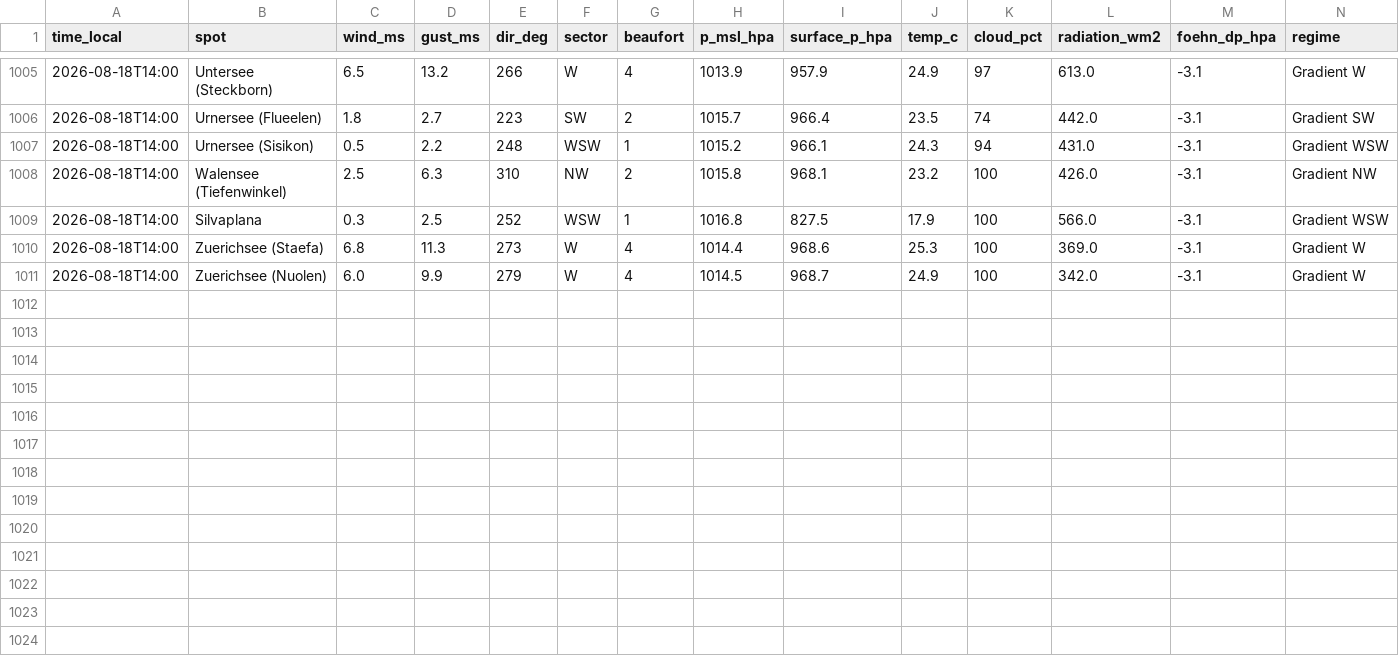
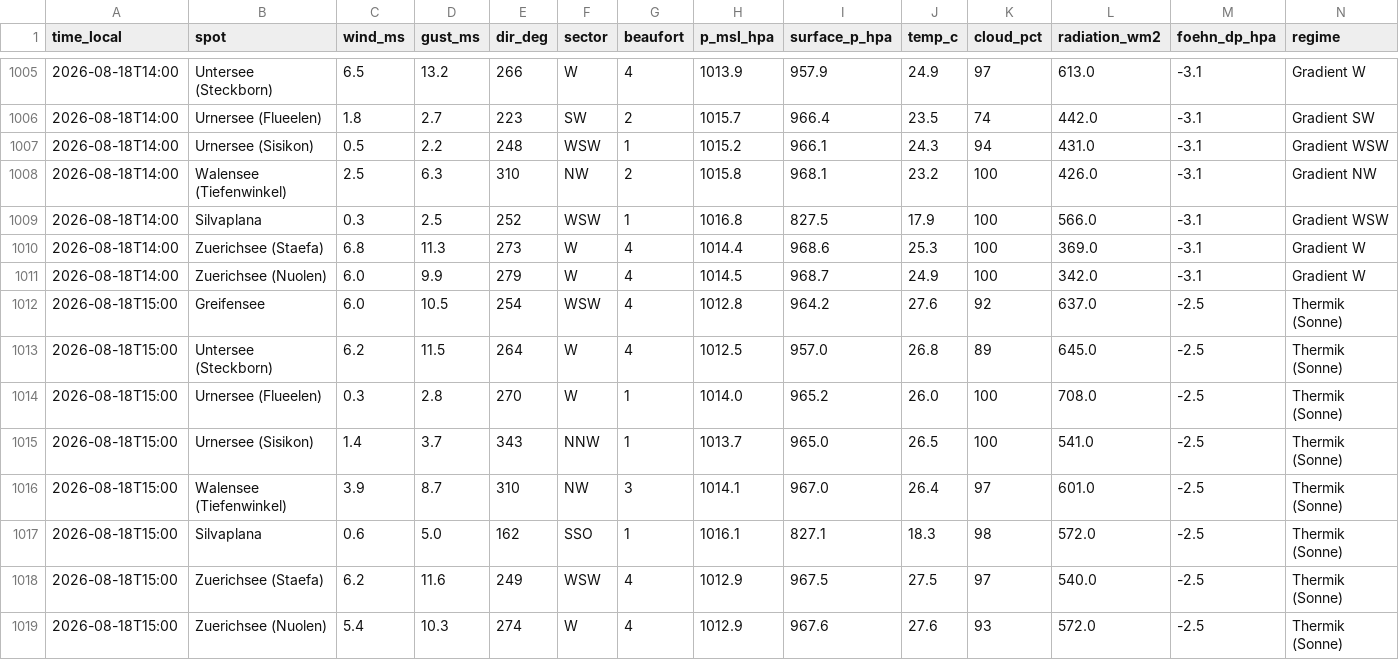
Before and after one commit to ramunbaer/Windforecast, a CSV file: data/history.csv, drawn as a sheet; only a part is shown, gaps mark what is left out; the diff names each change by its address in the sheet, - before the commit and + after, or states it on an @@ line.

Commit message:
data: 2026-08-18T13:35:23Z

```diff
--- a/data/history.csv
+++ b/data/history.csv
+row 1012: 2026-08-18T15:00 | Greifensee | 6.0 | 10.5 | 254 | WSW | 4 | 1012.8 | 964.2 | 27.6 | 92 | 637.0 | -2.5 | Thermik (Sonne)
+row 1013: 2026-08-18T15:00 | Untersee (Steckborn) | 6.2 | 11.5 | 264 | W | 4 | 1012.5 | 957.0 | 26.8 | 89 | 645.0 | -2.5 | Thermik (Sonne)
+row 1014: 2026-08-18T15:00 | Urnersee (Flueelen) | 0.3 | 2.8 | 270 | W | 1 | 1014.0 | 965.2 | 26.0 | 100 | 708.0 | -2.5 | Thermik (Sonne)
+row 1015: 2026-08-18T15:00 | Urnersee (Sisikon) | 1.4 | 3.7 | 343 | NNW | 1 | 1013.7 | 965.0 | 26.5 | 100 | 541.0 | -2.5 | Thermik (Sonne)
+row 1016: 2026-08-18T15:00 | Walensee (Tiefenwinkel) | 3.9 | 8.7 | 310 | NW | 3 | 1014.1 | 967.0 | 26.4 | 97 | 601.0 | -2.5 | Thermik (Sonne)
+row 1017: 2026-08-18T15:00 | Silvaplana | 0.6 | 5.0 | 162 | SSO | 1 | 1016.1 | 827.1 | 18.3 | 98 | 572.0 | -2.5 | Thermik (Sonne)
+row 1018: 2026-08-18T15:00 | Zuerichsee (Staefa) | 6.2 | 11.6 | 249 | WSW | 4 | 1012.9 | 967.5 | 27.5 | 97 | 540.0 | -2.5 | Thermik (Sonne)
+row 1019: 2026-08-18T15:00 | Zuerichsee (Nuolen) | 5.4 | 10.3 | 274 | W | 4 | 1012.9 | 967.6 | 27.6 | 93 | 572.0 | -2.5 | Thermik (Sonne)
```
Also changed, not shown: 2 other files.
